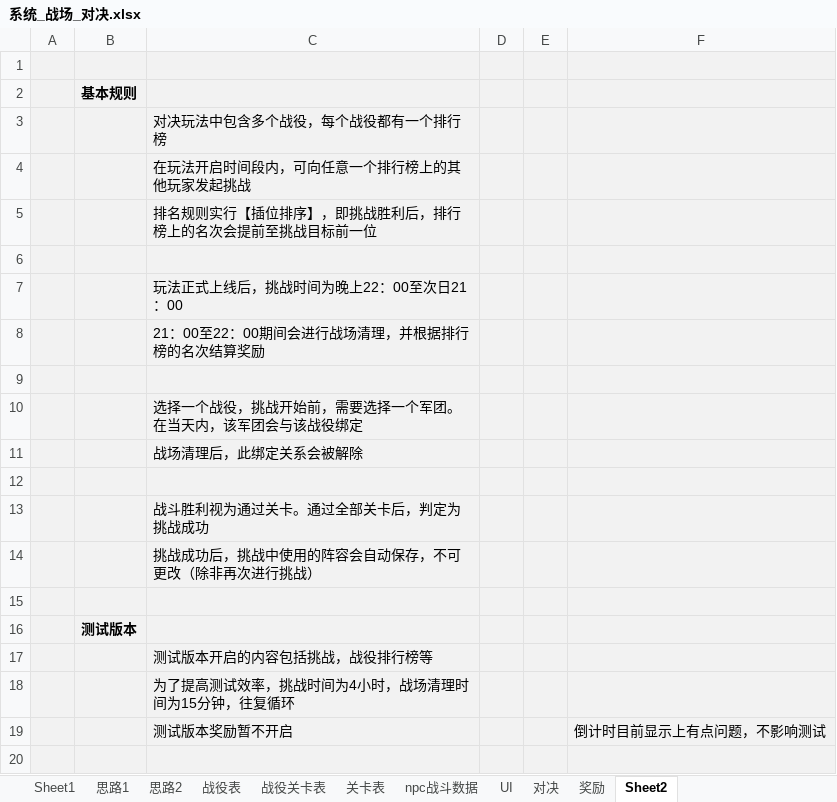
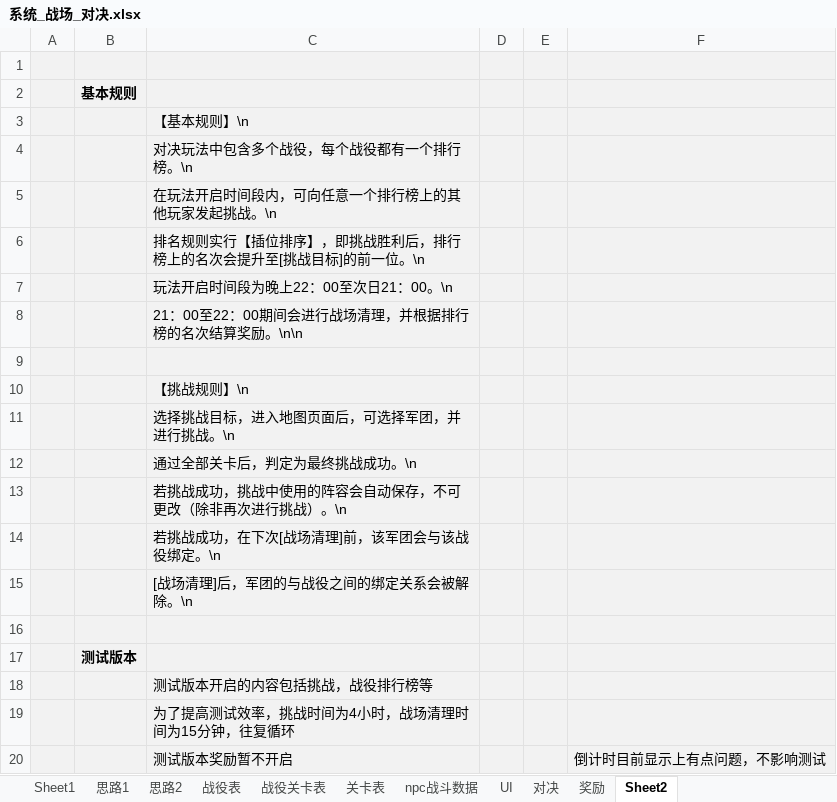
Before and after one commit to MiYanLiang/HeroScrollPj, an Excel workbook: 策划文档/系统_战场_对决.xlsx, sheet Sheet2, drawn as a sheet; only a part is shown; the shorter side is filled out with more unchanged rows; values as stored, in another font and other column widths than the file's, no borders; removed rows and columns are numbered as before the commit, all else as after; the diff names each change by its address in the sheet, - before the commit and + after, or states it on an @@ line.

Commit message:
数据表：更新

```diff
--- a/策划文档/系统_战场_对决.xlsx (sheet Sheet2)
+++ b/策划文档/系统_战场_对决.xlsx (sheet Sheet2)
-C3: 对决玩法中包含多个战役，每个战役都有一个排行榜
+C3: 【基本规则】\n
-C4: 在玩法开启时间段内，可向任意一个排行榜上的其他玩家发起挑战
+C4: 对决玩法中包含多个战役，每个战役都有一个排行榜。\n
-C5: 排名规则实行【插位排序】，即挑战胜利后，排行榜上的名次会提前至挑战目标前一位
+C5: 在玩法开启时间段内，可向任意一个排行榜上的其他玩家发起挑战。\n
+row 6:  |  | 排名规则实行【插位排序】，即挑战胜利后，排行榜上的名次会提升至[挑战目标]的前一位。\n
+row 7:  |  | 玩法开启时间段为晚上22：00至次日21：00。\n
+row 8:  |  | 21：00至22：00期间会进行战场清理，并根据排行榜的名次结算奖励。\n\n
-C10: 玩法正式上线后，挑战时间为晚上22：00至次日21：00
+C10: 【挑战规则】\n
-C11: 21：00至22：00期间会进行战场清理，并根据排行榜的名次结算奖励
+C11: 选择挑战目标，进入地图页面后，可选择军团，并进行挑战。\n
-row 9: (empty)
-C12: 选择一个战役，挑战开始前，需要选择一个军团。在当天内，该军团会与该战役绑定
+C12: 通过全部关卡后，判定为最终挑战成功。\n
-C13: 战场清理后，此绑定关系会被解除
+C13: 若挑战成功，挑战中使用的阵容会自动保存，不可更改（除非再次进行挑战）。\n
-row 12: (empty)
-C14: 战斗胜利视为通过关卡。通过全部关卡后，判定为挑战成功
+C14: 若挑战成功，在下次[战场清理]前，该军团会与该战役绑定。\n
-C15: 挑战成功后，挑战中使用的阵容会自动保存，不可更改（除非再次进行挑战）
+C15: [战场清理]后，军团的与战役之间的绑定关系会被解除。\n
```
